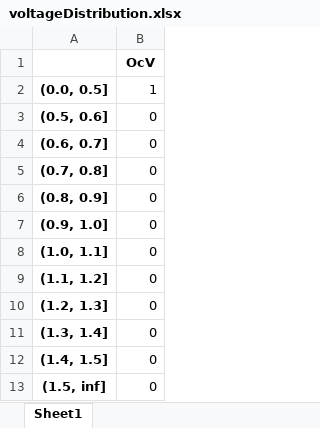
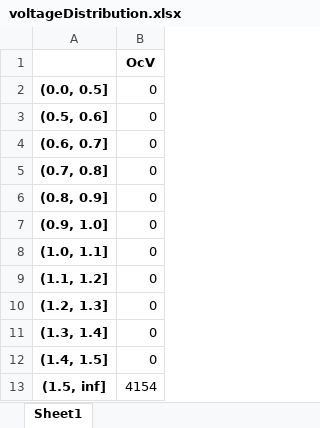
Before and after one commit to Ronakchitlangya1997/Sleeplabs, an Excel workbook: SleepLabs/Data/voltageDistribution.xlsx, sheet Sheet1, drawn as a sheet; values as stored, in another font and other column widths than the file's, no borders; the diff names each change by its address in the sheet, - before the commit and + after, or states it on an @@ line.

```diff
--- a/SleepLabs/Data/voltageDistribution.xlsx (sheet Sheet1)
+++ b/SleepLabs/Data/voltageDistribution.xlsx (sheet Sheet1)
-B2: 1
+B2: 0
-B13: 0
+B13: 4154
```
Also changed, not shown: SleepLabs/Data/extrapolatedPSRDistribution.xlsx, SleepLabs/Data/magnitudeDistribution.xlsx, 4 other files.
